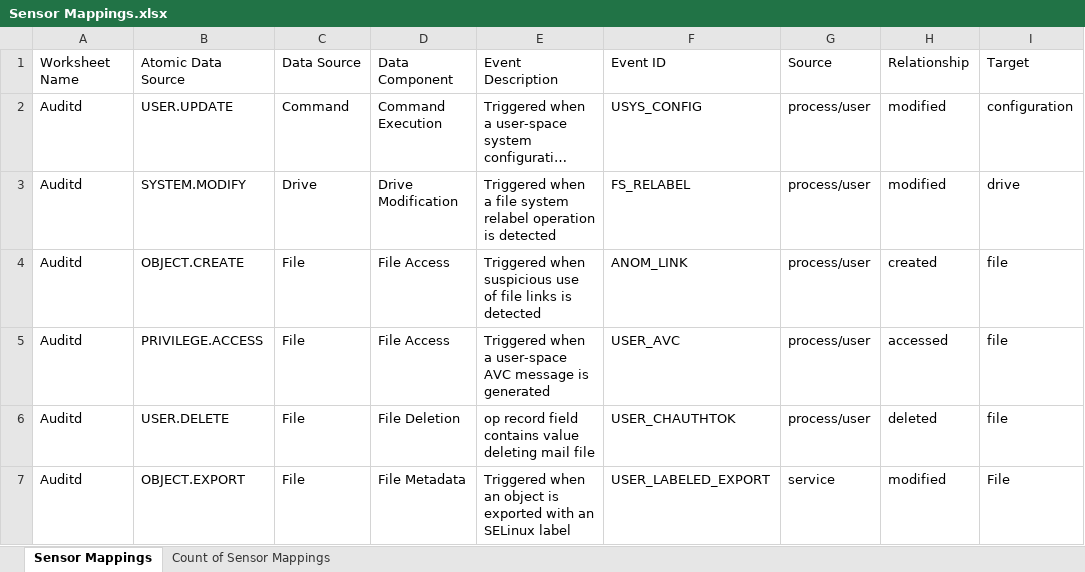
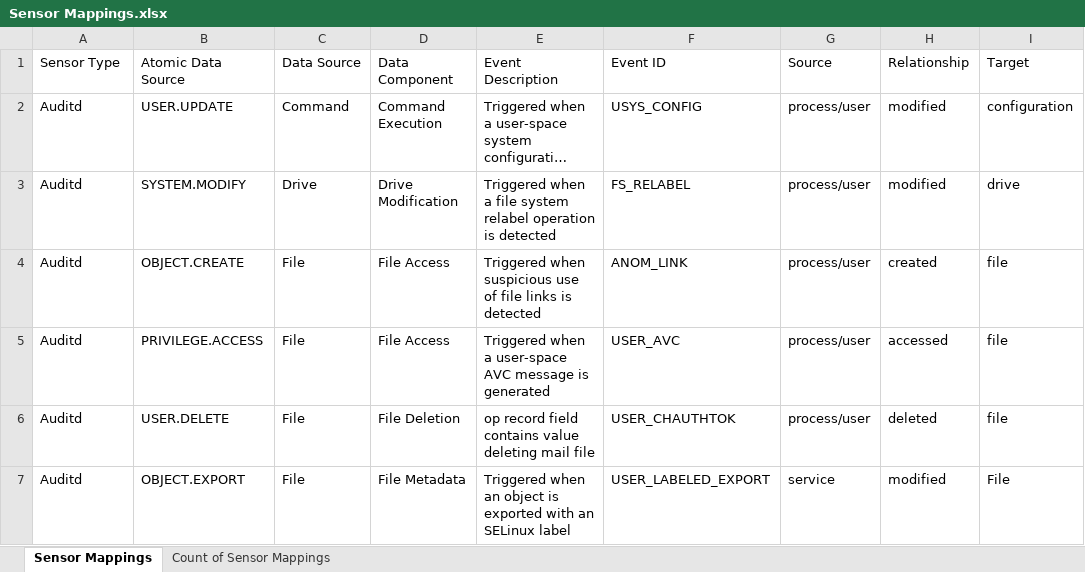
Before and after one commit to center-for-threat-informed-defense/sensor-mappings-to-attack, an Excel workbook: mappings/input/enterprise/xlsx/Sensor Mappings.xlsx, sheet Sensor Mappings, drawn as a sheet; only a part is shown; long unchanged cells end in …; values as stored, in another font and other column widths than the file's, no borders; table styles not drawn; the diff names each change by its address in the sheet, - before the commit and + after, or states it on an @@ line.

Commit message:
renamed column headers

```diff
--- a/mappings/input/enterprise/xlsx/Sensor Mappings.xlsx (sheet Sensor Mappings)
+++ b/mappings/input/enterprise/xlsx/Sensor Mappings.xlsx (sheet Sensor Mappings)
-A1: Worksheet Name
+A1: Sensor Type
```
Also changed, not shown: 1 other file.
